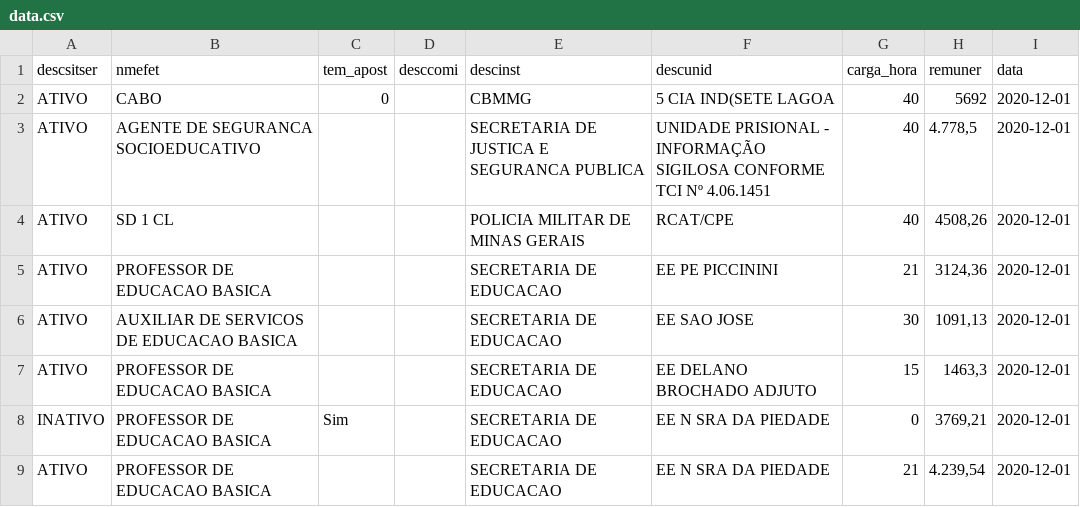
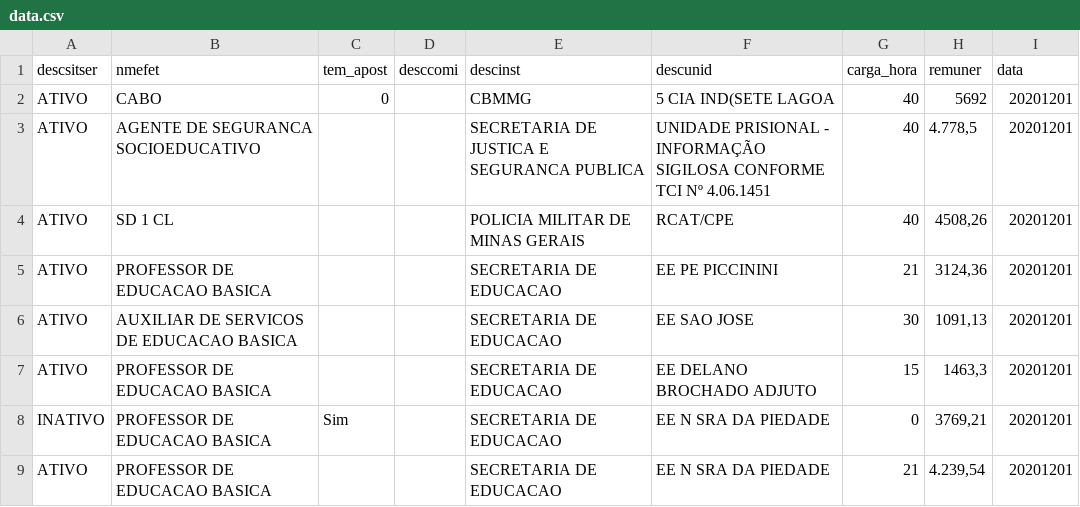
Before and after one commit to andrelgamei/workshop, a CSV file: data.csv, drawn as a sheet.

Commit message:
ajusta formato data fora do padrão

```diff
--- a/data.csv
+++ b/data.csv
@@ -1,9 +1,9 @@
 descsitser;nmefet;tem_apost;desccomi;descinst;descunid;carga_hora;remuner;data
-ATIVO                                   ;CABO                               ;0;                    ;CBMMG;5 CIA IND(SETE LAGOA;40;5692;2020-12-01
-ATIVO;AGENTE DE SEGURANCA SOCIOEDUCATIVO;;;SECRETARIA DE JUSTICA E SEGURANCA PUBLICA;UNIDADE PRISIONAL - INFORMAÇÃO SIGILOSA CONFORME TCI Nº 4.06.1451;40;4.778,5;2020-12-01
-ATIVO;SD 1 CL;;;POLICIA MILITAR DE MINAS GERAIS;RCAT/CPE;40;4508,26;2020-12-01
-ATIVO;PROFESSOR DE EDUCACAO BASICA;;;SECRETARIA DE EDUCACAO;EE PE PICCININI;21;3124,36;2020-12-01
-ATIVO;AUXILIAR DE SERVICOS DE EDUCACAO BASICA;;;SECRETARIA DE EDUCACAO;EE SAO JOSE;30;1091,13;2020-12-01
-ATIVO;PROFESSOR DE EDUCACAO BASICA;;;SECRETARIA DE EDUCACAO;EE DELANO BROCHADO ADJUTO;15;1463,3;2020-12-01
-INATIVO;PROFESSOR DE EDUCACAO BASICA;Sim;;SECRETARIA DE EDUCACAO;EE N SRA DA PIEDADE;0;3769,21;2020-12-01
-ATIVO;PROFESSOR DE EDUCACAO BASICA;;;SECRETARIA DE EDUCACAO;EE N SRA DA PIEDADE;21;4.239,54;2020-12-01
+ATIVO                                   ;CABO                               ;0;                    ;CBMMG;5 CIA IND(SETE LAGOA;40;5692;20201201
+ATIVO;AGENTE DE SEGURANCA SOCIOEDUCATIVO;;;SECRETARIA DE JUSTICA E SEGURANCA PUBLICA;UNIDADE PRISIONAL - INFORMAÇÃO SIGILOSA CONFORME TCI Nº 4.06.1451;40;4.778,5;20201201
+ATIVO;SD 1 CL;;;POLICIA MILITAR DE MINAS GERAIS;RCAT/CPE;40;4508,26;20201201
+ATIVO;PROFESSOR DE EDUCACAO BASICA;;;SECRETARIA DE EDUCACAO;EE PE PICCININI;21;3124,36;20201201
+ATIVO;AUXILIAR DE SERVICOS DE EDUCACAO BASICA;;;SECRETARIA DE EDUCACAO;EE SAO JOSE;30;1091,13;20201201
+ATIVO;PROFESSOR DE EDUCACAO BASICA;;;SECRETARIA DE EDUCACAO;EE DELANO BROCHADO ADJUTO;15;1463,3;20201201
+INATIVO;PROFESSOR DE EDUCACAO BASICA;Sim;;SECRETARIA DE EDUCACAO;EE N SRA DA PIEDADE;0;3769,21;20201201
+ATIVO;PROFESSOR DE EDUCACAO BASICA;;;SECRETARIA DE EDUCACAO;EE N SRA DA PIEDADE;21;4.239,54;20201201
```
